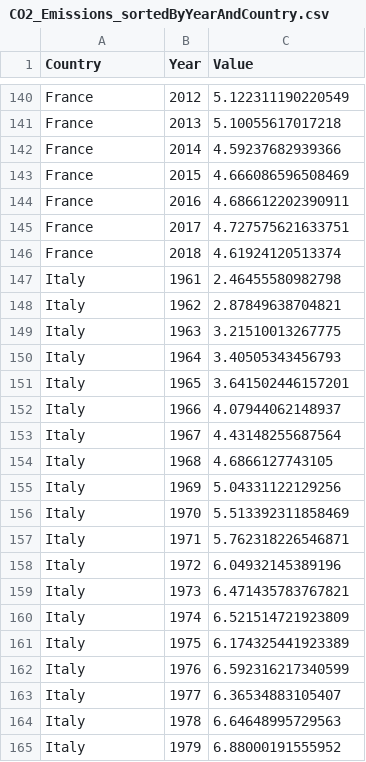
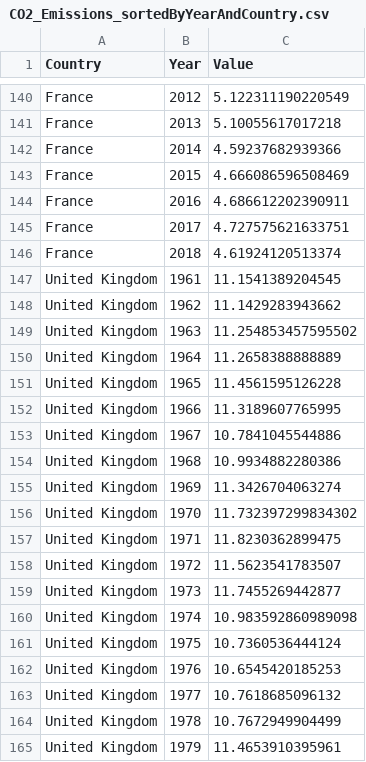
Before and after one commit to Obsywon/datawarehouse, a CSV file: output/CO2_Emissions_sortedByYearAndCountry.csv, drawn as a sheet; only a part is shown, gaps mark what is left out; the shorter side is filled out with more unchanged rows; the diff covers the shown part only; the diff names each change by its address in the sheet, - before the commit and + after, or states it on an @@ line.

```diff
--- a/output/CO2_Emissions_sortedByYearAndCountry.csv
+++ b/output/CO2_Emissions_sortedByYearAndCountry.csv
+row 147: United Kingdom | 1961 | 11.1541389204545
+row 148: United Kingdom | 1962 | 11.1429283943662
+row 149: United Kingdom | 1963 | 11.254853457595502
+row 150: United Kingdom | 1964 | 11.2658388888889
+row 151: United Kingdom | 1965 | 11.4561595126228
+row 152: United Kingdom | 1966 | 11.3189607765995
+row 153: United Kingdom | 1967 | 10.7841045544886
+row 154: United Kingdom | 1968 | 10.9934882280386
+row 155: United Kingdom | 1969 | 11.3426704063274
+row 156: United Kingdom | 1970 | 11.732397299834302
+row 157: United Kingdom | 1971 | 11.8230362899475
+row 158: United Kingdom | 1972 | 11.5623541783507
+row 159: United Kingdom | 1973 | 11.7455269442877
+row 160: United Kingdom | 1974 | 10.983592860989098
+row 161: United Kingdom | 1975 | 10.7360536444124
+row 162: United Kingdom | 1976 | 10.6545420185253
+row 163: United Kingdom | 1977 | 10.7618685096132
+row 164: United Kingdom | 1978 | 10.7672949904499
+row 165: United Kingdom | 1979 | 11.4653910395961
```
Also changed, not shown: 39 added rows elsewhere in this file, 3 other files.
